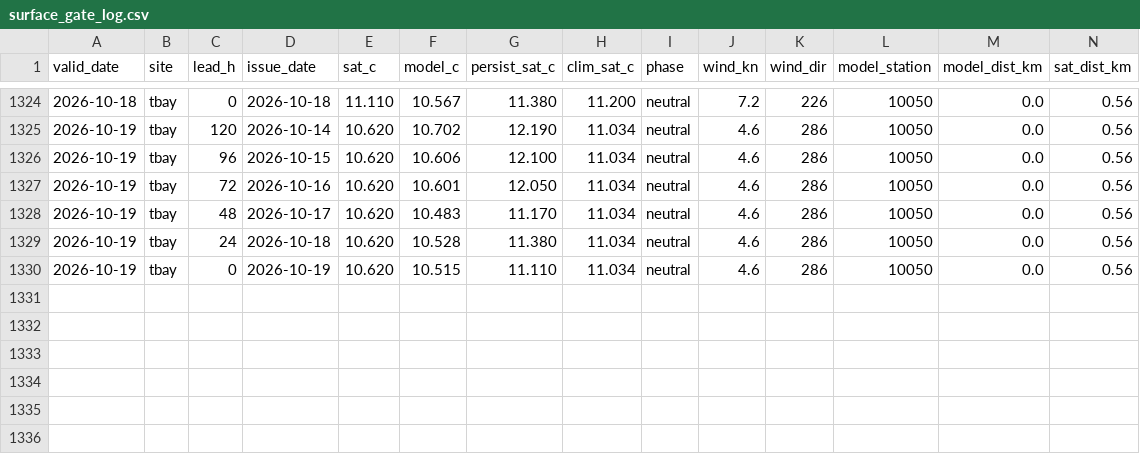
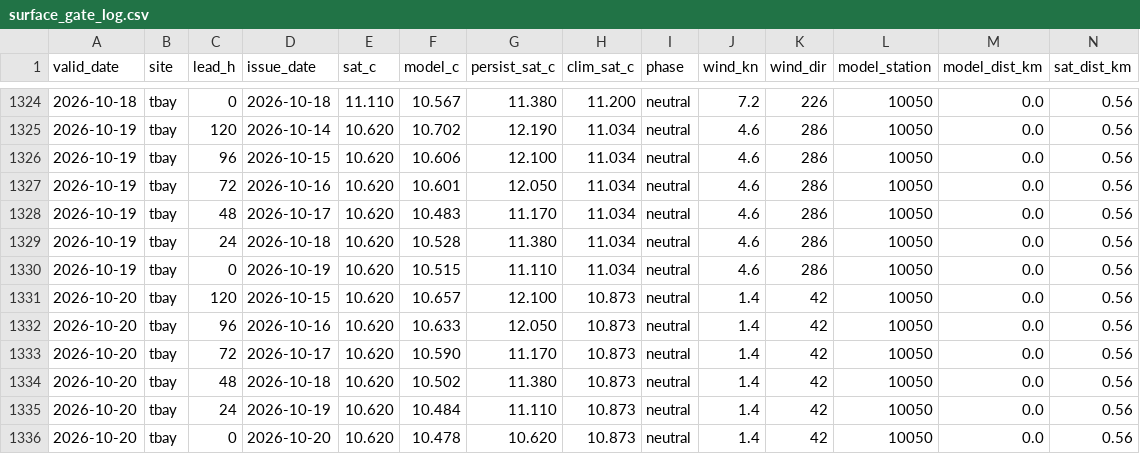
Before and after one commit to richardrob123/Tbay-fishcast, a CSV file: data/surface_gate_log.csv, drawn as a sheet; only a part is shown, gaps mark what is left out; rows hold the shown columns only; the diff names each change by its address in the sheet, - before the commit and + after, or states it on an @@ line.

```diff
--- a/data/surface_gate_log.csv
+++ b/data/surface_gate_log.csv
+row 1331: 2026-10-20 | tbay | 120 | 2026-10-15 | 10.620 | 10.657 | 12.100 | 10.873 | neutral | 1.4 | 42 | 10050 | 0.0 | 0.56
+row 1332: 2026-10-20 | tbay | 96 | 2026-10-16 | 10.620 | 10.633 | 12.050 | 10.873 | neutral | 1.4 | 42 | 10050 | 0.0 | 0.56
+row 1333: 2026-10-20 | tbay | 72 | 2026-10-17 | 10.620 | 10.590 | 11.170 | 10.873 | neutral | 1.4 | 42 | 10050 | 0.0 | 0.56
+row 1334: 2026-10-20 | tbay | 48 | 2026-10-18 | 10.620 | 10.502 | 11.380 | 10.873 | neutral | 1.4 | 42 | 10050 | 0.0 | 0.56
+row 1335: 2026-10-20 | tbay | 24 | 2026-10-19 | 10.620 | 10.484 | 11.110 | 10.873 | neutral | 1.4 | 42 | 10050 | 0.0 | 0.56
+row 1336: 2026-10-20 | tbay | 0 | 2026-10-20 | 10.620 | 10.478 | 10.620 | 10.873 | neutral | 1.4 | 42 | 10050 | 0.0 | 0.56
```
Also changed, not shown: data/offshore_check_log.csv, 7 other files.
